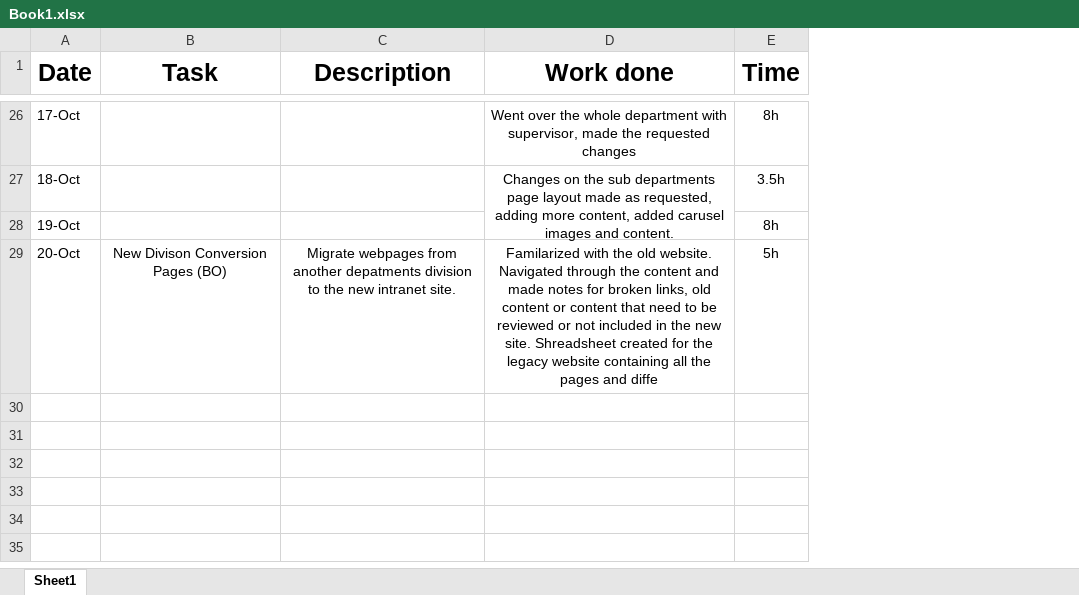
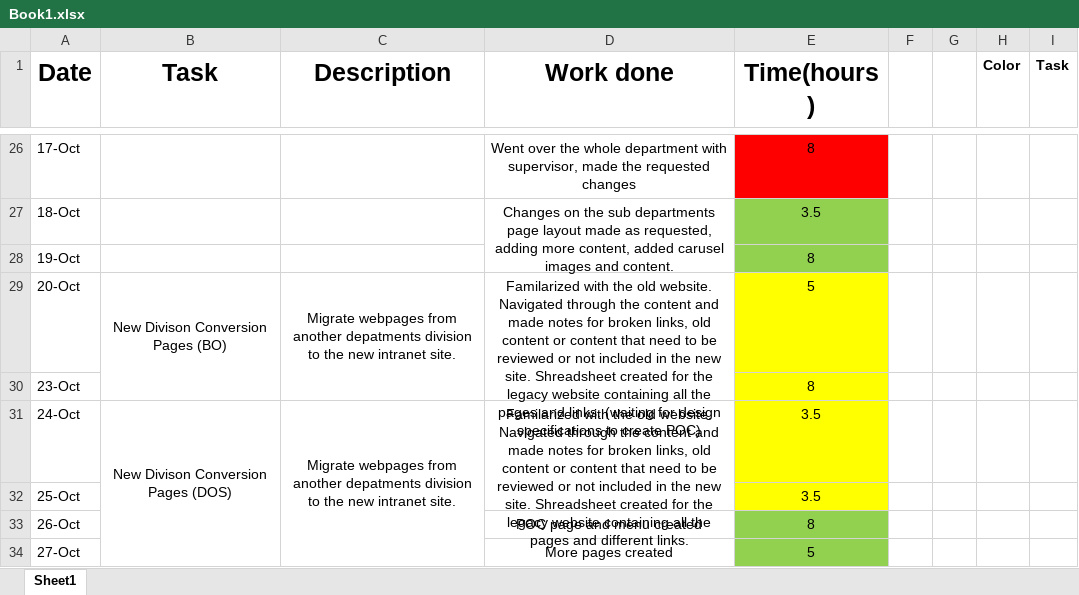
Before and after one commit to akagamiyonko/Intranet_Website, an Excel workbook: Book1.xlsx, sheet Sheet1, drawn as a sheet; only a part is shown, gaps mark what is left out; values as stored, in another font and other column widths than the file's, no borders; removed rows and columns are numbered as before the commit, all else as after; the diff covers the shown part only; the diff names each change by its address in the sheet, - before the commit and + after, or states it on an @@ line.

Commit message:
Updated Time Log Nov-01-2023

```diff
--- a/Book1.xlsx (sheet Sheet1)
+++ b/Book1.xlsx (sheet Sheet1)
-column E (Time), rows 26-29: 8h | 3.5h | 8h | 5h
+column E (Time(hours)), rows 26-29: 8 | 3.5 | 8 | 5
+column F, empty
+column G, empty
+column H (Color), empty
+column I (Task), empty
+B29:B30 merged
+C29:C30 merged
-D29 (Work done): …pages and diffe
+D29 (Work done): …pages and links. (waiting for design specifications to create POC)
+D29:D30 merged
+row 30: 23-Oct |  |  |  | 8
+row 31: 24-Oct | New Divison Conversion Pages (DOS) | Migrate webpages from another depatments division to the new intranet site. | Familarized with the old website. Navigated through the content and made notes for broken links, old content or content that need to be reviewed or not included in the new site. Shreadsheet created for the legacy website containing all the pages and different links. | 3.5
+row 32: 25-Oct |  |  |  | 3.5
+row 33: 26-Oct |  |  | POC page and menu created | 8
+row 34: 27-Oct |  |  | More pages created | 5
```
Also changed, not shown: 5 added rows and 2 edited cells elsewhere in this sheet.
